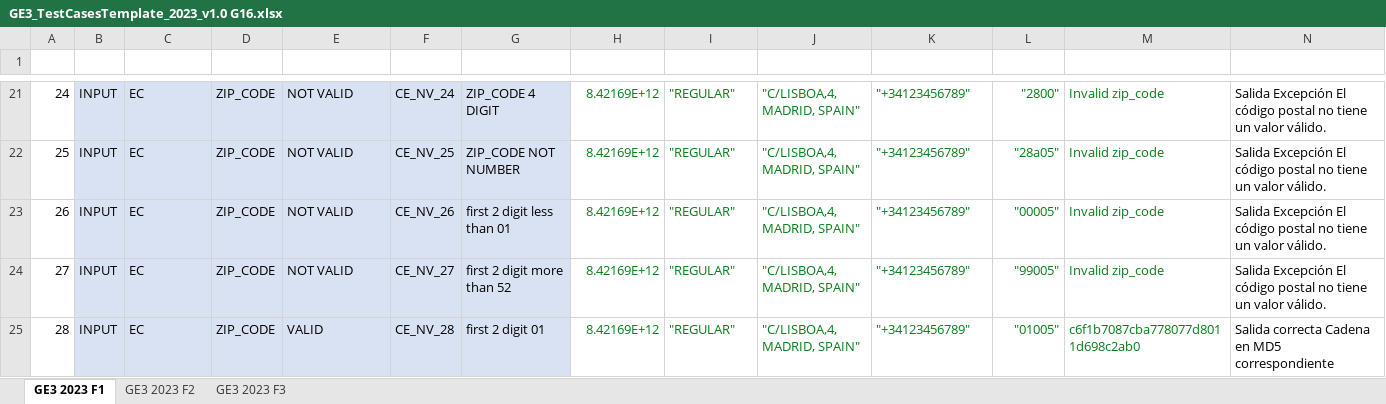
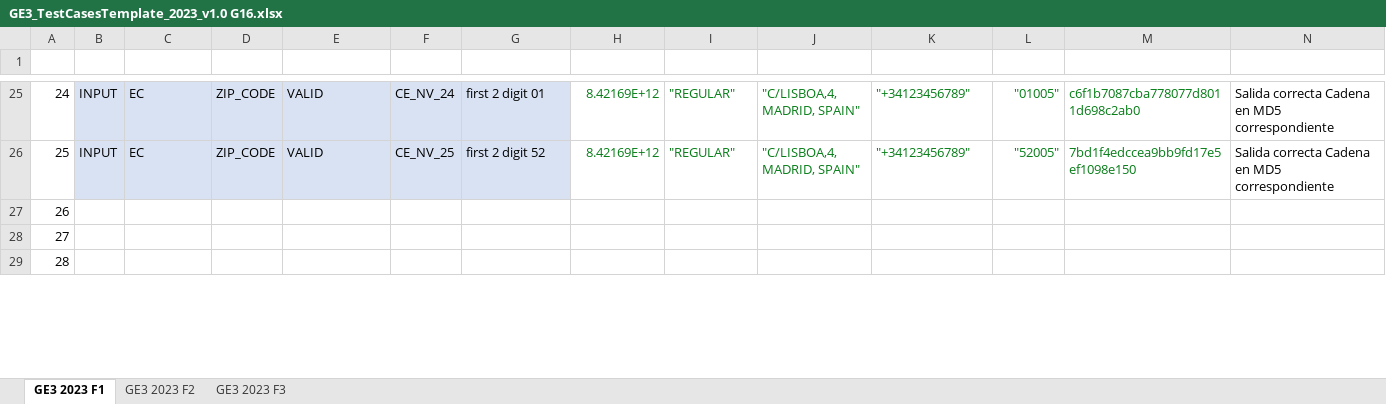
Before and after one commit to kaipo008/G83.2023.T16.EG3, an Excel workbook: GE3_TestCasesTemplate_2023_v1.0 G16.xlsx, sheet GE3 2023 F1, drawn as a sheet; only a part is shown, gaps mark what is left out; values as stored, in another font and other column widths than the file's, no borders; charts and pictures and table styles not drawn; addresses are those after the commit; the diff covers the shown part only; the diff names each change by its address in the sheet, - before the commit and + after, or states it on an @@ line.

```diff
--- a/GE3_TestCasesTemplate_2023_v1.0 G16.xlsx (sheet GE3 2023 F1)
+++ b/GE3_TestCasesTemplate_2023_v1.0 G16.xlsx (sheet GE3 2023 F1)
-E25:E26 (VALID/INVALID): NOT VALID
+E25:E26 (VALID/INVALID): VALID
-G25 (DESCRIPTION): ZIP_CODE 4 DIGIT
+G25 (DESCRIPTION): first 2 digit 01
-L25 (ZIP_CODE): "2800"
+L25 (ZIP_CODE): "01005"
-M25 (RESULT): Invalid zip_code
+M25 (RESULT): c6f1b7087cba778077d8011d698c2ab0
-N25:N26 (OBSERVATIONS): Salida Excepción El código postal no tiene un valor válido.
+N25:N26 (OBSERVATIONS): Salida correcta Cadena en MD5 correspondiente
-G26 (DESCRIPTION): ZIP_CODE NOT NUMBER
+G26 (DESCRIPTION): first 2 digit 52
-L26 (ZIP_CODE): "28a05"
+L26 (ZIP_CODE): "52005"
-M26 (RESULT): Invalid zip_code
+M26 (RESULT): 7bd1f4edccea9bb9fd17e5ef1098e150
-B27:B29 (I/O): INPUT
+B27:B29 (I/O): (empty)
-B27:G29 fill: #D9E2F3
+B27:G29 fill: none
-C27:C29 (TECHNIQUE): EC
+C27:C29 (TECHNIQUE): (empty)
-D27:D29 (FIELD): ZIP_CODE
+D27:D29 (FIELD): (empty)
-E27:E28 (VALID/INVALID): NOT VALID
+E27:E28 (VALID/INVALID): (empty)
-F27 (ID TEST): CE_NV_26
+F27 (ID TEST): (empty)
-G27 (DESCRIPTION): first 2 digit less than 01
+G27 (DESCRIPTION): (empty)
-H27:H29 (PRODUCT_ID): 8.42169E+12
+H27:H29 (PRODUCT_ID): (empty)
-I27:I29 (ORDER_TYPE): "REGULAR"
+I27:I29 (ORDER_TYPE): (empty)
-J27:J29 (ADDRESS): "C/LISBOA,4, MADRID, SPAIN"
+J27:J29 (ADDRESS): (empty)
-K27:K29 (PHONE_NUMBER): "+34123456789"
+K27:K29 (PHONE_NUMBER): (empty)
-L27 (ZIP_CODE): "00005"
+L27 (ZIP_CODE): (empty)
-M27:M28 (RESULT): Invalid zip_code
+M27:M28 (RESULT): (empty)
-N27:N28 (OBSERVATIONS): Salida Excepción El código postal no tiene un valor válido.
+N27:N28 (OBSERVATIONS): (empty)
-F28 (ID TEST): CE_NV_27
+F28 (ID TEST): (empty)
-G28 (DESCRIPTION): first 2 digit more than 52
+G28 (DESCRIPTION): (empty)
-L28 (ZIP_CODE): "99005"
+L28 (ZIP_CODE): (empty)
-E29 (VALID/INVALID): VALID
+E29 (VALID/INVALID): (empty)
-F29 (ID TEST): CE_NV_28
+F29 (ID TEST): (empty)
-G29 (DESCRIPTION): first 2 digit 01
+G29 (DESCRIPTION): (empty)
-L29 (ZIP_CODE): "01005"
+L29 (ZIP_CODE): (empty)
-M29 (RESULT): c6f1b7087cba778077d8011d698c2ab0
+M29 (RESULT): (empty)
-N29 (OBSERVATIONS): Salida correcta Cadena en MD5 correspondiente
+N29 (OBSERVATIONS): (empty)
```
Also changed, not shown: 4 added rows, 4 removed rows, 82 edited cells and cell formats elsewhere in this sheet, sheet GE3 2023 F2, sheet GE3 2023 F3, charts or pictures.
